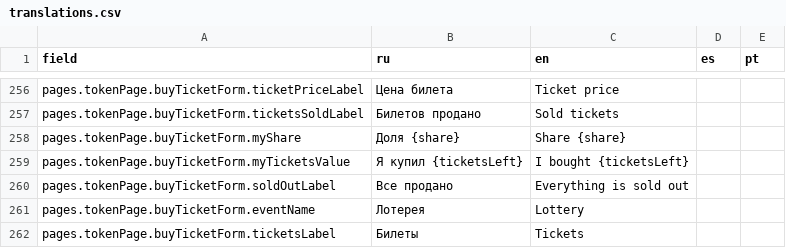
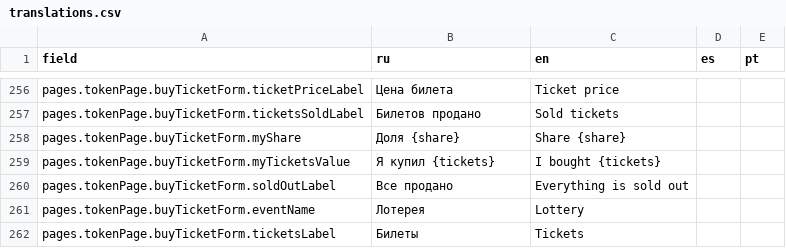
Before and after one commit to axador/ax-file-store, a CSV file: translations/translations.csv, drawn as a sheet; only a part is shown, gaps mark what is left out.

```diff
--- a/translations/translations.csv
+++ b/translations/translations.csv
@@ -258,3 +258,3 @@ pages.tokenPage.buyTicketForm.ticketsSoldLabel,Билетов продано,Sol
 pages.tokenPage.buyTicketForm.myShare,Доля {share},Share {share},,
-pages.tokenPage.buyTicketForm.myTicketsValue,Я купил {ticketsLeft},I bought {ticketsLeft},,
+pages.tokenPage.buyTicketForm.myTicketsValue,Я купил {tickets},I bought {tickets},,
 pages.tokenPage.buyTicketForm.soldOutLabel,Все продано,Everything is sold out,,
```
Also changed, not shown: 2 other files.
